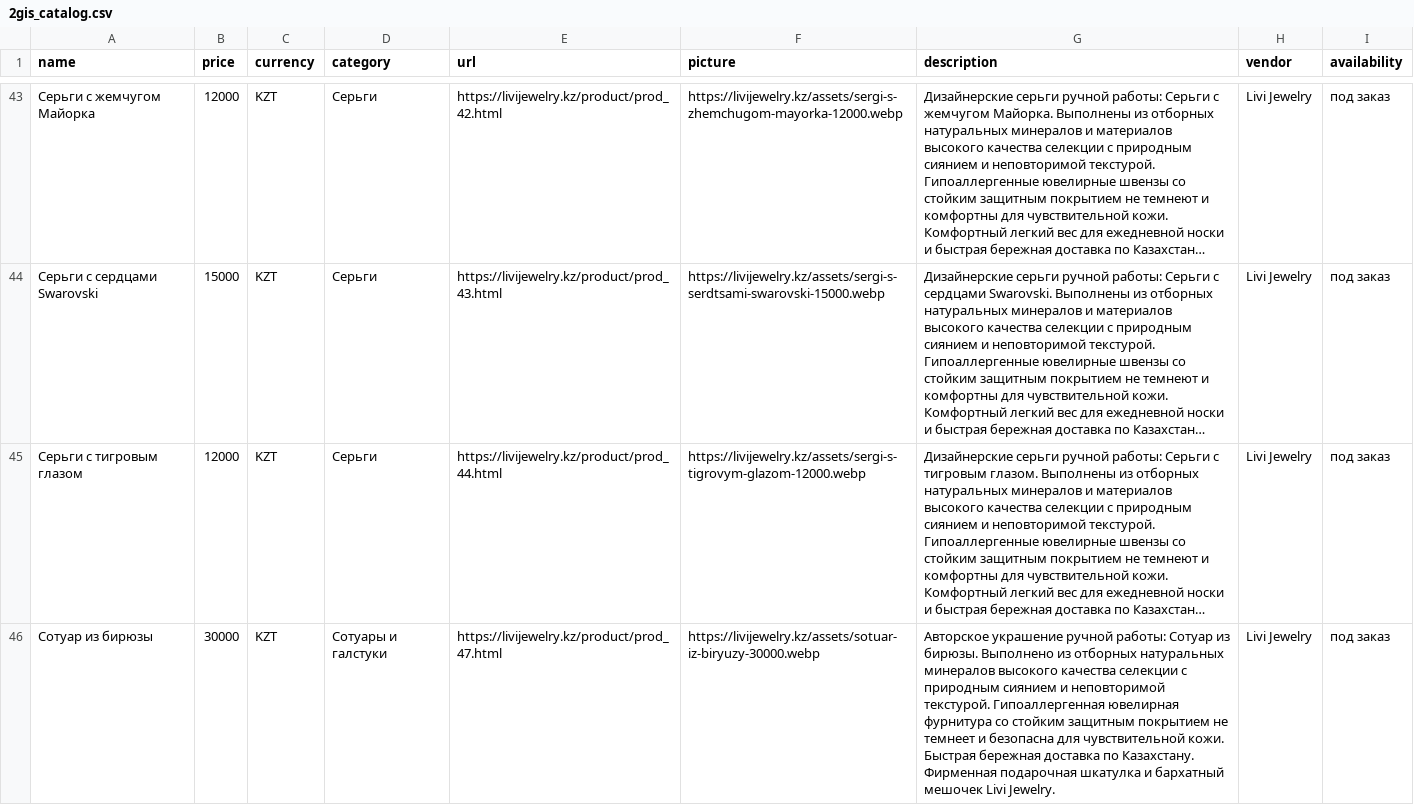
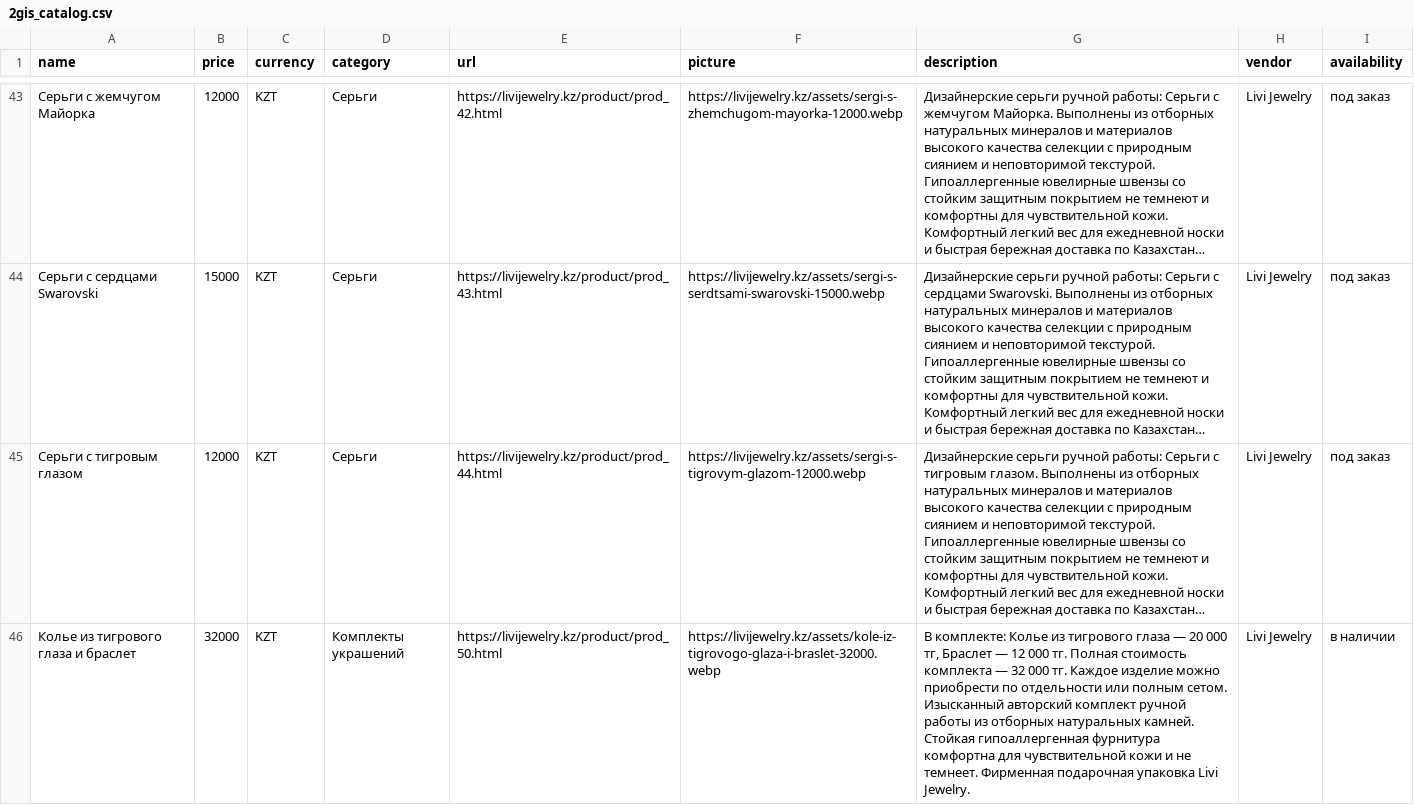
Before and after one commit to leonkanadec37-jpg/leonkanadec37-jpg.github.io, a CSV file: feeds/2gis_catalog.csv, drawn as a sheet; only a part is shown, gaps mark what is left out; the shorter side is filled out with more unchanged rows; long unchanged cells end in …; the diff covers the shown part only; the diff names each change by its address in the sheet, - before the commit and + after, or states it on an @@ line.

```diff
--- a/feeds/2gis_catalog.csv
+++ b/feeds/2gis_catalog.csv
-row 46: Сотуар из бирюзы | 30000 | KZT | Сотуары и галстуки | https://livijewelry.kz/product/prod_47.html | https://livijewelry.kz/assets/sotuar-iz-biryuzy-30000.webp | Авторское украшение ручной работы: Сотуар из бирюзы. Выполнено из отборных натуральных минералов высокого качества селекции с природным сиянием и неповторимой текстурой. Гипоаллергенная ювелирная фурнитура со стойким защитным покрытием не темнеет и безопасна для чувствительной кожи. Быстрая бережная доставка по Казахстану. Фирменная подарочная шкатулка и бархатный мешочек Livi Jewelry. | Livi Jewelry | под заказ
```
Also changed, not shown: 2 removed rows elsewhere in this file, feeds/kaspi_catalog.csv, 21 other files.
